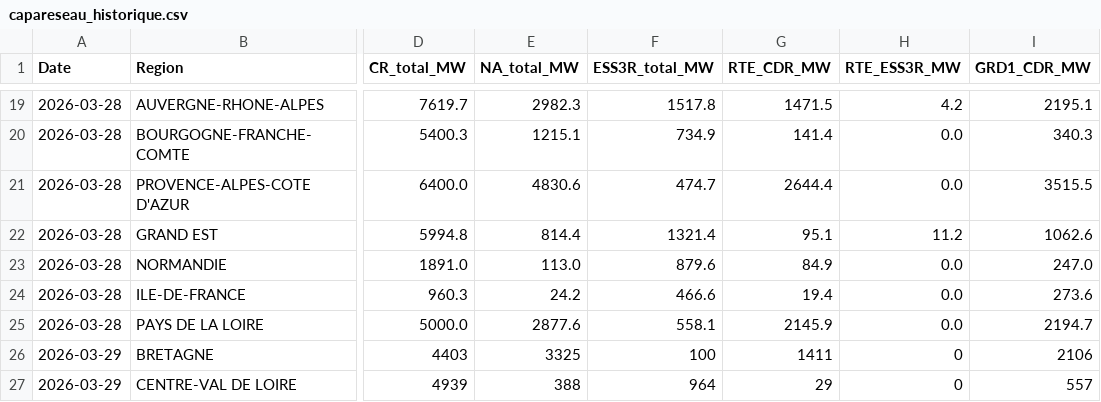
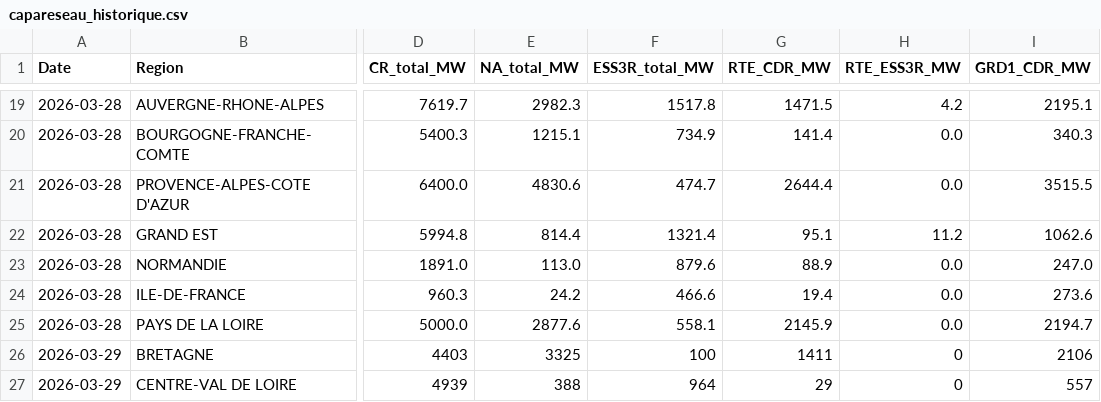
Before and after one commit to Arthurjimenez23/capareseau-dashboard, a CSV file: capareseau_historique.csv, drawn as a sheet; only a part is shown, gaps mark what is left out; the diff names each change by its address in the sheet, - before the commit and + after, or states it on an @@ line.

Commit message:
Données 2026-03-31 — historique CSV mis à jour

```diff
--- a/capareseau_historique.csv
+++ b/capareseau_historique.csv
-G23 (RTE_CDR_MW): 84.9
+G23 (RTE_CDR_MW): 88.9
```
